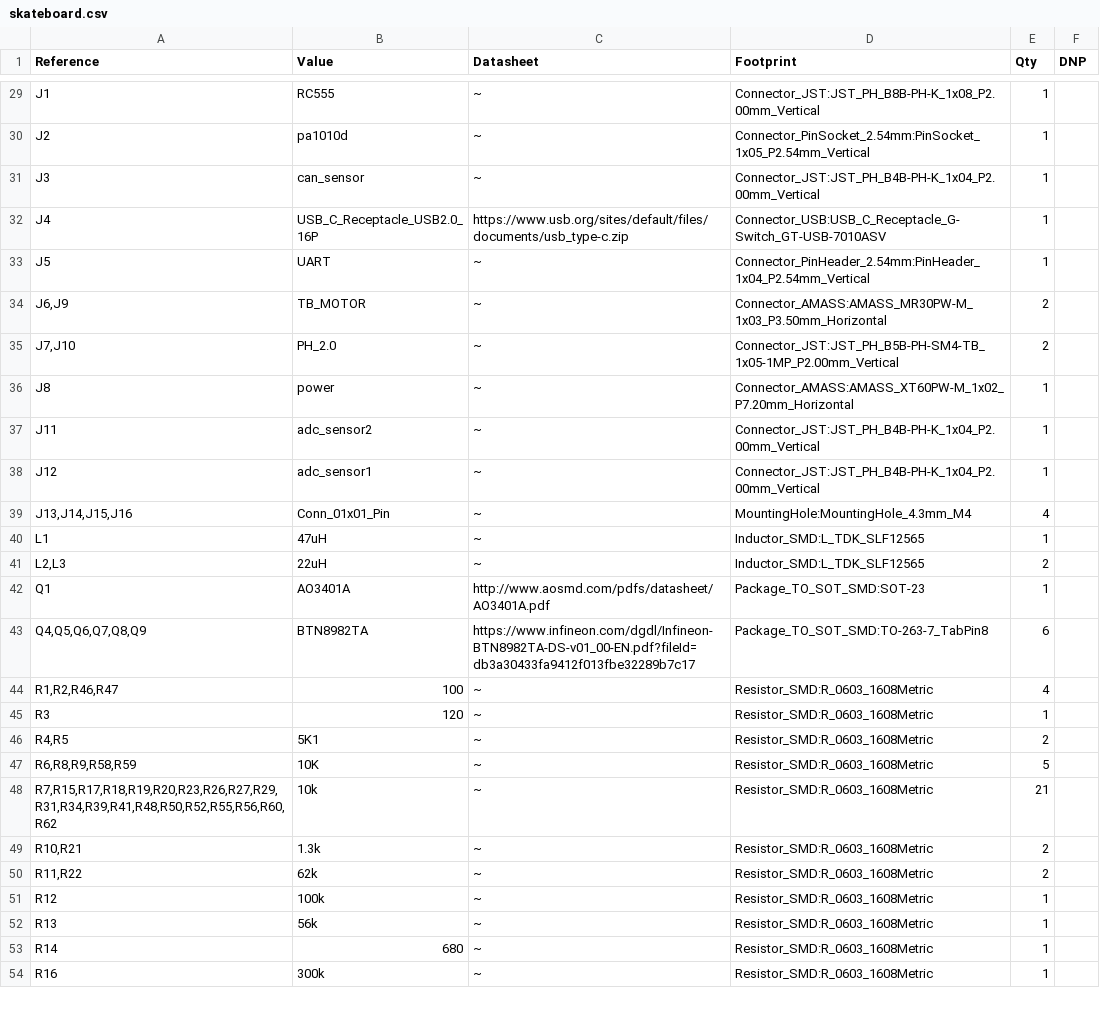
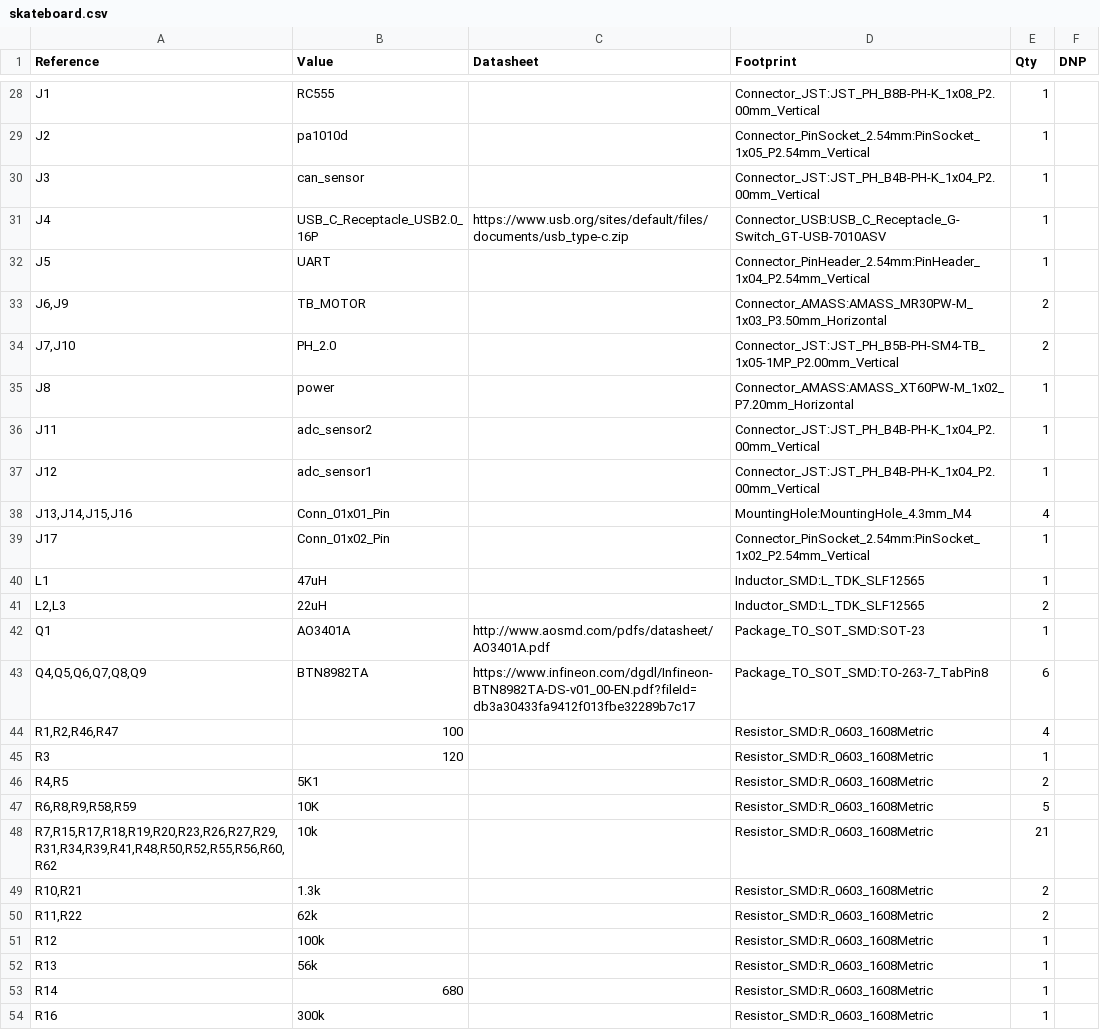
Before and after one commit to 86kkd/millionBoard, a CSV file: pcb/skateboard.csv, drawn as a sheet; only a part is shown, gaps mark what is left out; the diff covers the shown part only.

```diff
--- a/pcb/skateboard.csv
+++ b/pcb/skateboard.csv
@@ -29,26 +28,27 @@
-"J1","RC555","~","Connector_JST:JST_PH_B8B-PH-K_1x08_P2.00mm_Vertical","1",""
-"J2","pa1010d","~","Connector_PinSocket_2.54mm:PinSocket_1x05_P2.54mm_Vertical","1",""
-"J3","can_sensor","~","Connector_JST:JST_PH_B4B-PH-K_1x04_P2.00mm_Vertical","1",""
+"J1","RC555","","Connector_JST:JST_PH_B8B-PH-K_1x08_P2.00mm_Vertical","1",""
+"J2","pa1010d","","Connector_PinSocket_2.54mm:PinSocket_1x05_P2.54mm_Vertical","1",""
+"J3","can_sensor","","Connector_JST:JST_PH_B4B-PH-K_1x04_P2.00mm_Vertical","1",""
 "J4","USB_C_Receptacle_USB2.0_16P","https://www.usb.org/sites/default/files/documents/usb_type-c.zip","Connector_USB:USB_C_Receptacle_G-Switch_GT-USB-7010ASV","1",""
-"J5","UART","~","Connector_PinHeader_2.54mm:PinHeader_1x04_P2.54mm_Vertical","1",""
-"J6,J9","TB_MOTOR","~","Connector_AMASS:AMASS_MR30PW-M_1x03_P3.50mm_Horizontal","2",""
-"J7,J10","PH_2.0","~","Connector_JST:JST_PH_B5B-PH-SM4-TB_1x05-1MP_P2.00mm_Vertical","2",""
-"J8","power","~","Connector_AMASS:AMASS_XT60PW-M_1x02_P7.20mm_Horizontal","1",""
-"J11","adc_sensor2","~","Connector_JST:JST_PH_B4B-PH-K_1x04_P2.00mm_Vertical","1",""
-"J12","adc_sensor1","~","Connector_JST:JST_PH_B4B-PH-K_1x04_P2.00mm_Vertical","1",""
-"J13,J14,J15,J16","Conn_01x01_Pin","~","MountingHole:MountingHole_4.3mm_M4","4",""
-"L1","47uH","~","Inductor_SMD:L_TDK_SLF12565","1",""
-"L2,L3","22uH","~","Inductor_SMD:L_TDK_SLF12565","2",""
+"J5","UART","","Connector_PinHeader_2.54mm:PinHeader_1x04_P2.54mm_Vertical","1",""
+"J6,J9","TB_MOTOR","","Connector_AMASS:AMASS_MR30PW-M_1x03_P3.50mm_Horizontal","2",""
+"J7,J10","PH_2.0","","Connector_JST:JST_PH_B5B-PH-SM4-TB_1x05-1MP_P2.00mm_Vertical","2",""
+"J8","power","","Connector_AMASS:AMASS_XT60PW-M_1x02_P7.20mm_Horizontal","1",""
+"J11","adc_sensor2","","Connector_JST:JST_PH_B4B-PH-K_1x04_P2.00mm_Vertical","1",""
+"J12","adc_sensor1","","Connector_JST:JST_PH_B4B-PH-K_1x04_P2.00mm_Vertical","1",""
+"J13,J14,J15,J16","Conn_01x01_Pin","","MountingHole:MountingHole_4.3mm_M4","4",""
+"J17","Conn_01x02_Pin","","Connector_PinSocket_2.54mm:PinSocket_1x02_P2.54mm_Vertical","1",""
+"L1","47uH","","Inductor_SMD:L_TDK_SLF12565","1",""
+"L2,L3","22uH","","Inductor_SMD:L_TDK_SLF12565","2",""
 "Q1","AO3401A","http://www.aosmd.com/pdfs/datasheet/AO3401A.pdf","Package_TO_SOT_SMD:SOT-23","1",""
 "Q4,Q5,Q6,Q7,Q8,Q9","BTN8982TA","https://www.infineon.com/dgdl/Infineon-BTN8982TA-DS-v01_00-EN.pdf?fileId=db3a30433fa9412f013fbe32289b7c17","Package_TO_SOT_SMD:TO-263-7_TabPin8","6",""
-"R1,R2,R46,R47","100","~","Resistor_SMD:R_0603_1608Metric","4",""
-"R3","120","~","Resistor_SMD:R_0603_1608Metric","1",""
-"R4,R5","5K1","~","Resistor_SMD:R_0603_1608Metric","2",""
-"R6,R8,R9,R58,R59","10K","~","Resistor_SMD:R_0603_1608Metric","5",""
-"R7,R15,R17,R18,R19,R20,R23,R26,R27,R29,R31,R34,R39,R41,R48,R50,R52,R55,R56,R60,R62","10k","~","Resistor_SMD:R_0603_1608Metric","21",""
-"R10,R21","1.3k","~","Resistor_SMD:R_0603_1608Metric","2",""
-"R11,R22","62k","~","Resistor_SMD:R_0603_1608Metric","2",""
-"R12","100k","~","Resistor_SMD:R_0603_1608Metric","1",""
-"R13","56k","~","Resistor_SMD:R_0603_1608Metric","1",""
-"R14","680","~","Resistor_SMD:R_0603_1608Metric","1",""
-"R16","300k","~","Resistor_SMD:R_0603_1608Metric","1",""
+"R1,R2,R46,R47","100","","Resistor_SMD:R_0603_1608Metric","4",""
+"R3","120","","Resistor_SMD:R_0603_1608Metric","1",""
+"R4,R5","5K1","","Resistor_SMD:R_0603_1608Metric","2",""
+"R6,R8,R9,R58,R59","10K","","Resistor_SMD:R_0603_1608Metric","5",""
+"R7,R15,R17,R18,R19,R20,R23,R26,R27,R29,R31,R34,R39,R41,R48,R50,R52,R55,R56,R60,R62","10k","","Resistor_SMD:R_0603_1608Metric","21",""
+"R10,R21","1.3k","","Resistor_SMD:R_0603_1608Metric","2",""
+"R11,R22","62k","","Resistor_SMD:R_0603_1608Metric","2",""
+"R12","100k","","Resistor_SMD:R_0603_1608Metric","1",""
+"R13","56k","","Resistor_SMD:R_0603_1608Metric","1",""
+"R14","680","","Resistor_SMD:R_0603_1608Metric","1",""
+"R16","300k","","Resistor_SMD:R_0603_1608Metric","1",""
```
Also changed, not shown: 3 added rows, 3 removed rows and 30 edited cells elsewhere in this file, pcb/Gerber/skateboard-all-pos.csv, 54 other files.
